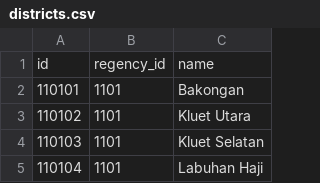
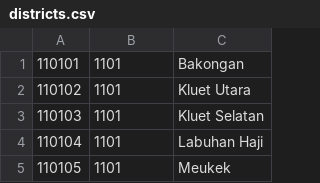
Before and after one commit to turahe/master-data, a CSV file: resources/id/districts.csv, drawn as a sheet; only a part is shown; the shorter side is filled out with more unchanged rows; the diff names each change by its address in the sheet, - before the commit and + after, or states it on an @@ line.

```diff
--- a/resources/id/districts.csv
+++ b/resources/id/districts.csv
-row 1: id | regency_id | name
```
Also changed, not shown: resources/id/regencies.csv, 13 other files.
